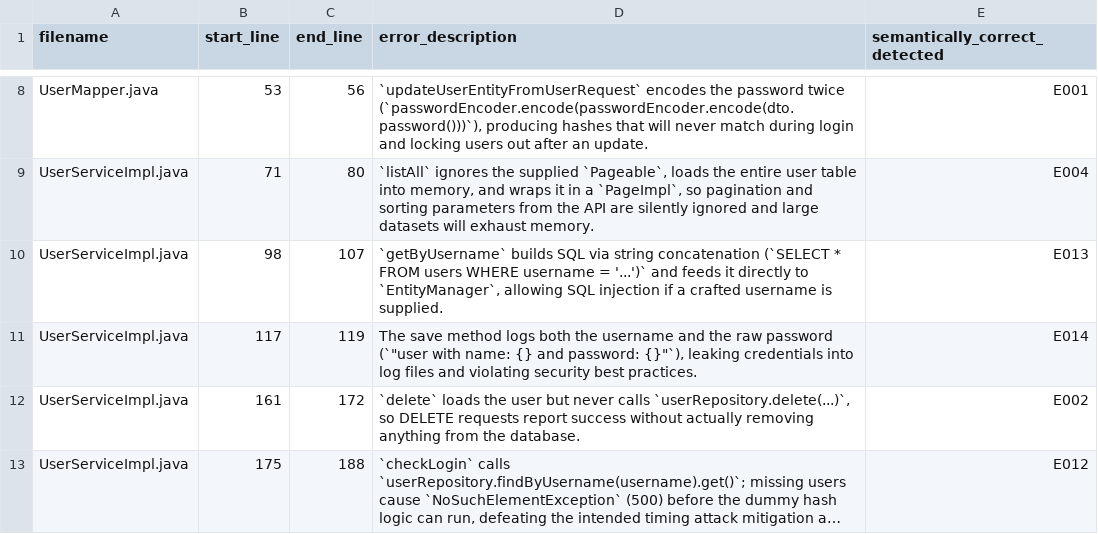
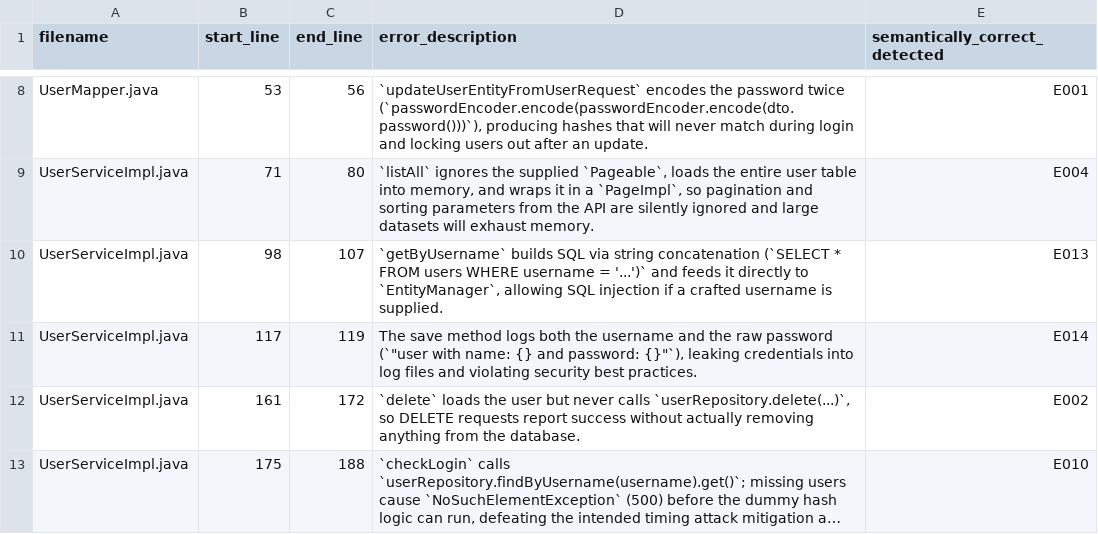
Before and after one commit to G1t-Happens/llm-code-quality-experiment, a CSV file: docs/experiment/analysis/Detected/Opencode_gpt-5-1-codex/opencode_gpt-5-1-codex_fault_bugs_20251201_144556_ses_525df4866ffew5x2HIVwHYzQPR/detected_errors.csv, drawn as a sheet; only a part is shown, gaps mark what is left out; long unchanged cells end in …; the diff names each change by its address in the sheet, - before the commit and + after, or states it on an @@ line.

Commit message:
fix

```diff
--- a/docs/experiment/analysis/Detected/Opencode_gpt-5-1-codex/opencode_gpt-5-1-codex_fault_bugs_20251201_144556_ses_525df4866ffew5x2HIVwHYzQPR/detected_errors.csv
+++ b/docs/experiment/analysis/Detected/Opencode_gpt-5-1-codex/opencode_gpt-5-1-codex_fault_bugs_20251201_144556_ses_525df4866ffew5x2HIVwHYzQPR/detected_errors.csv
-E13 (semantically_correct_detected): E012
+E13 (semantically_correct_detected): E010
```
